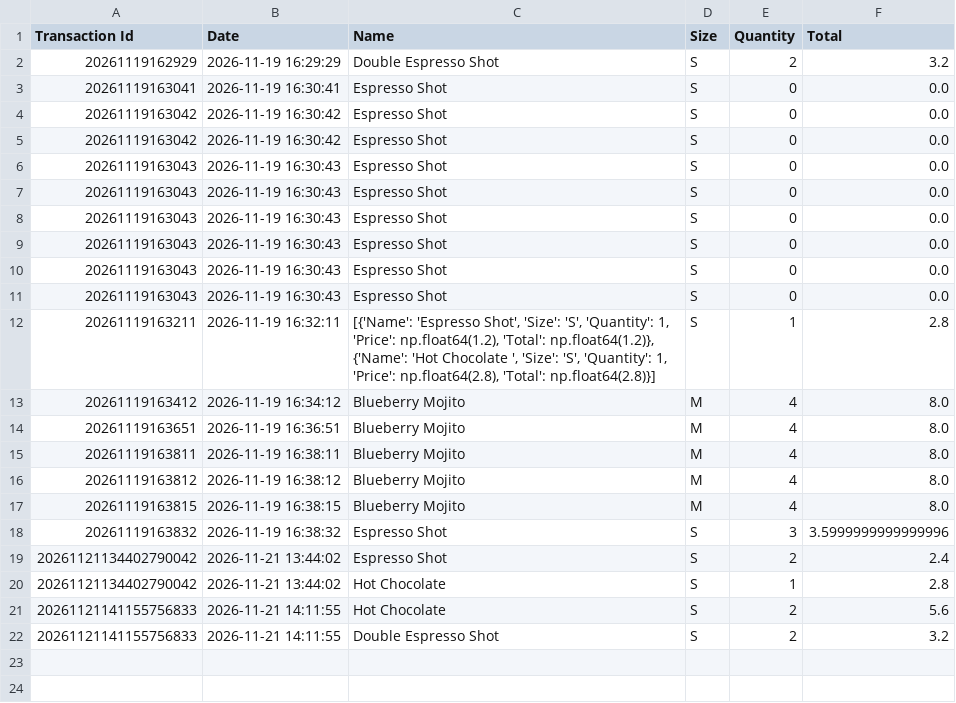
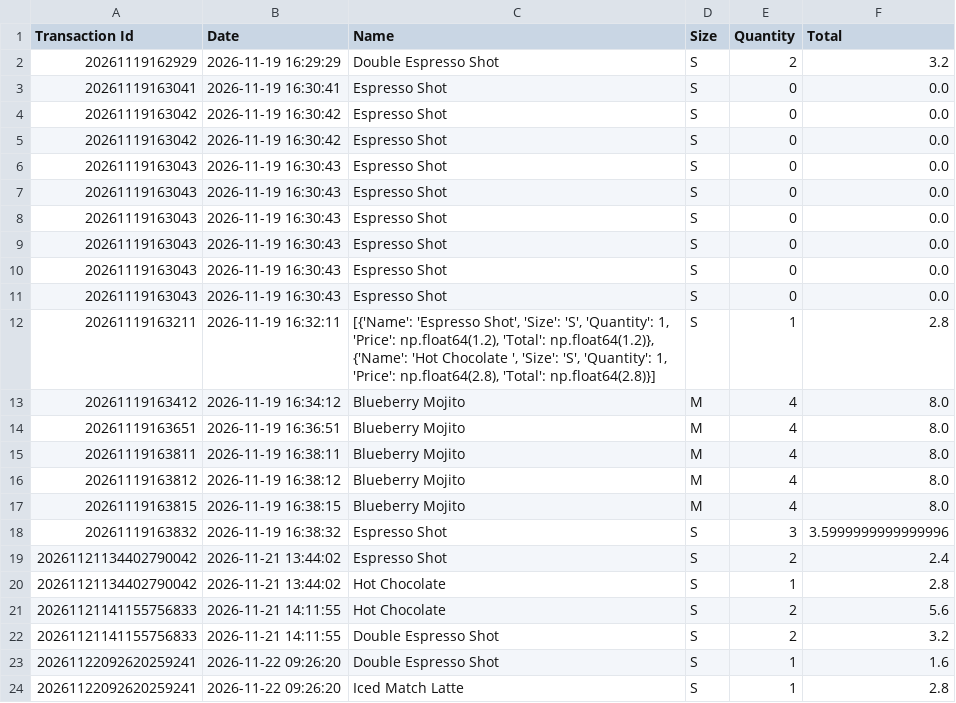
Before and after one commit to decaphed/Coffee-Shop-Tracker, a CSV file: data/sales.csv, drawn as a sheet; the diff names each change by its address in the sheet, - before the commit and + after, or states it on an @@ line.

```diff
--- a/data/sales.csv
+++ b/data/sales.csv
+row 23: 20261122092620259241 | 2026-11-22 09:26:20 | Double Espresso Shot | S | 1 | 1.6
+row 24: 20261122092620259241 | 2026-11-22 09:26:20 | Iced Match Latte | S | 1 | 2.8
```
Also changed, not shown: 2 other files.
